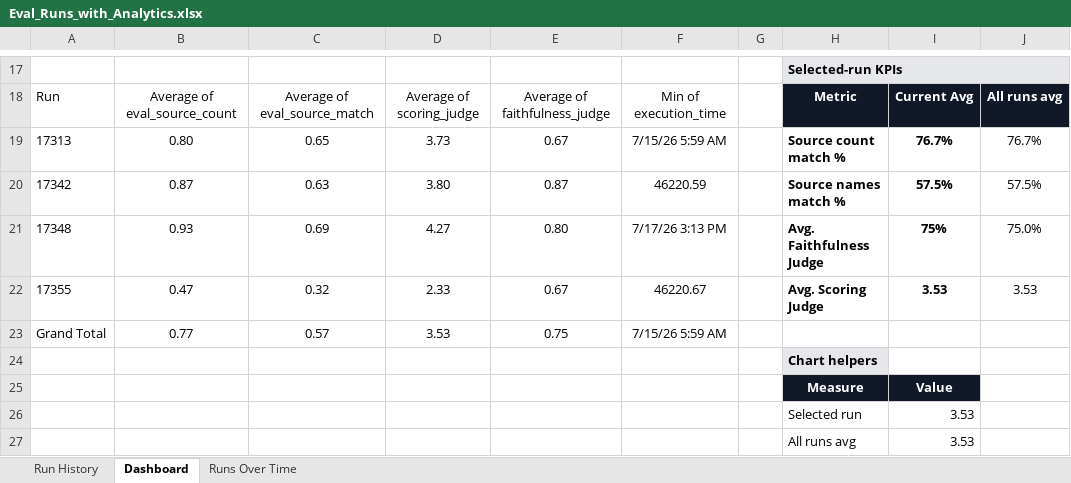
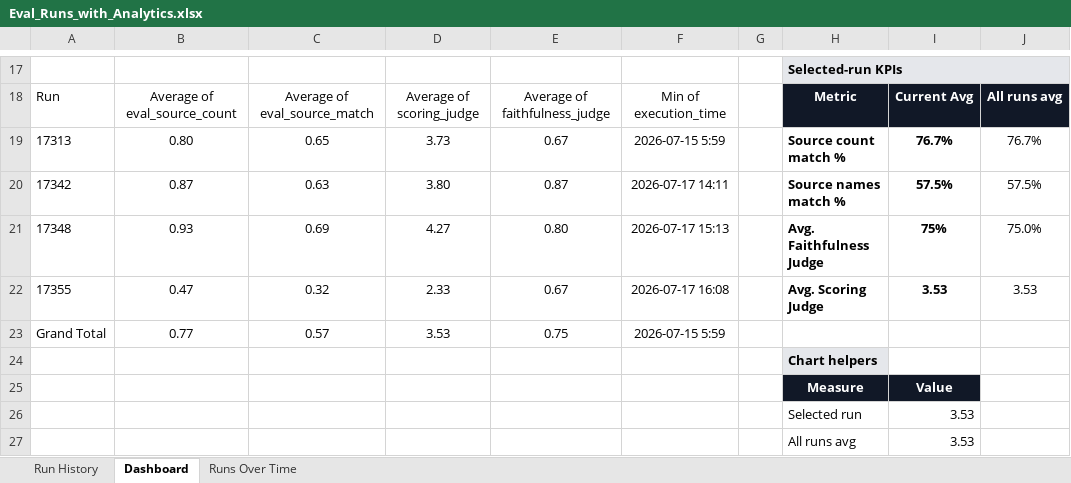
Before and after one commit to LinkedInLearning/ai-evaluations-in-n8n-building-high-quality-outputs-you-can-trust-8508000, an Excel workbook: dashboard/Eval_Runs_with_Analytics.xlsx, sheet Dashboard, drawn as a sheet; only a part is shown, gaps mark what is left out; values as stored, in another font and other column widths than the file's, no borders; charts and pictures and conditional formats not drawn; the diff names each change by its address in the sheet, - before the commit and + after, or states it on an @@ line.

```diff
--- a/dashboard/Eval_Runs_with_Analytics.xlsx (sheet Dashboard)
+++ b/dashboard/Eval_Runs_with_Analytics.xlsx (sheet Dashboard)
-F19: 7/15/26 5:59 AM
+F19: 2026-07-15 5:59
-F20: 46220.59
+F20: 2026-07-17 14:11
-F21: 7/17/26 3:13 PM
+F21: 2026-07-17 15:13
-F22: 46220.67
+F22: 2026-07-17 16:08
-F23: 7/15/26 5:59 AM
+F23: 2026-07-15 5:59
```
Also changed, not shown: sheet Run History, sheet Runs Over Time.
